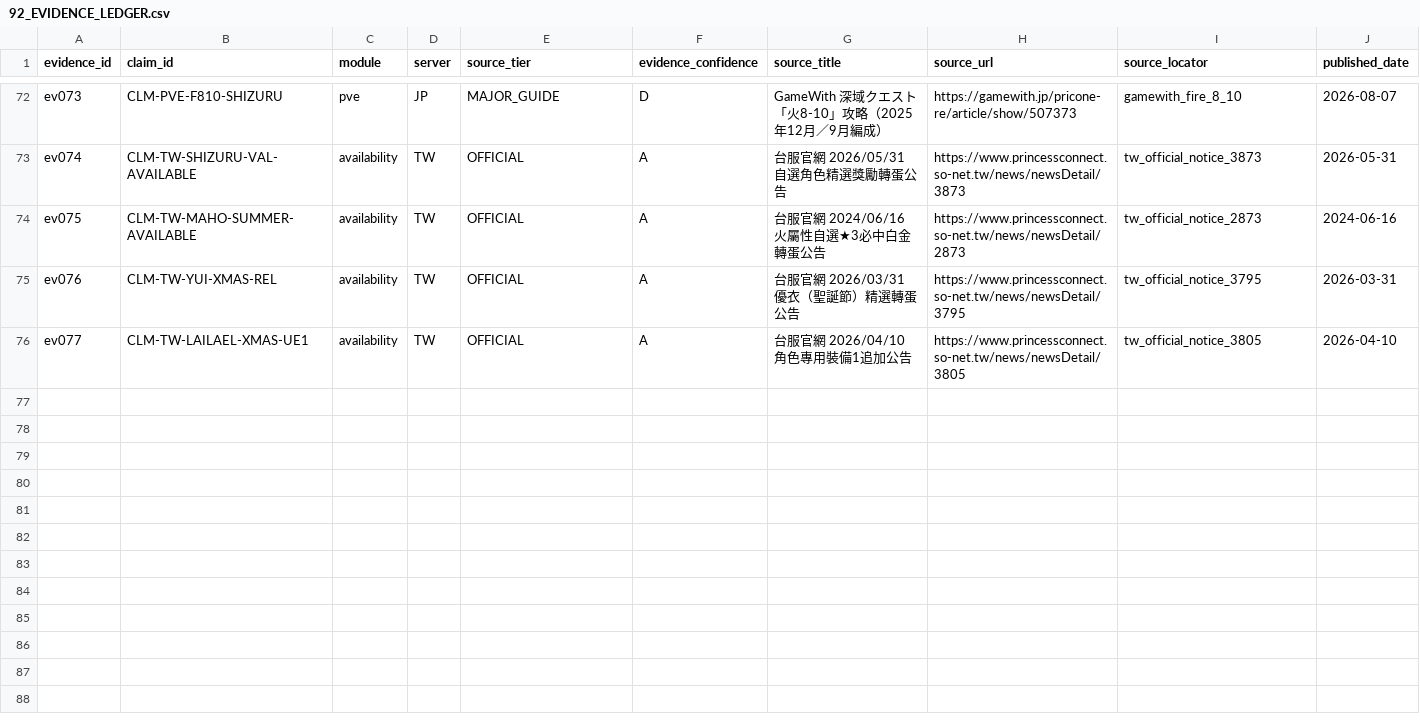
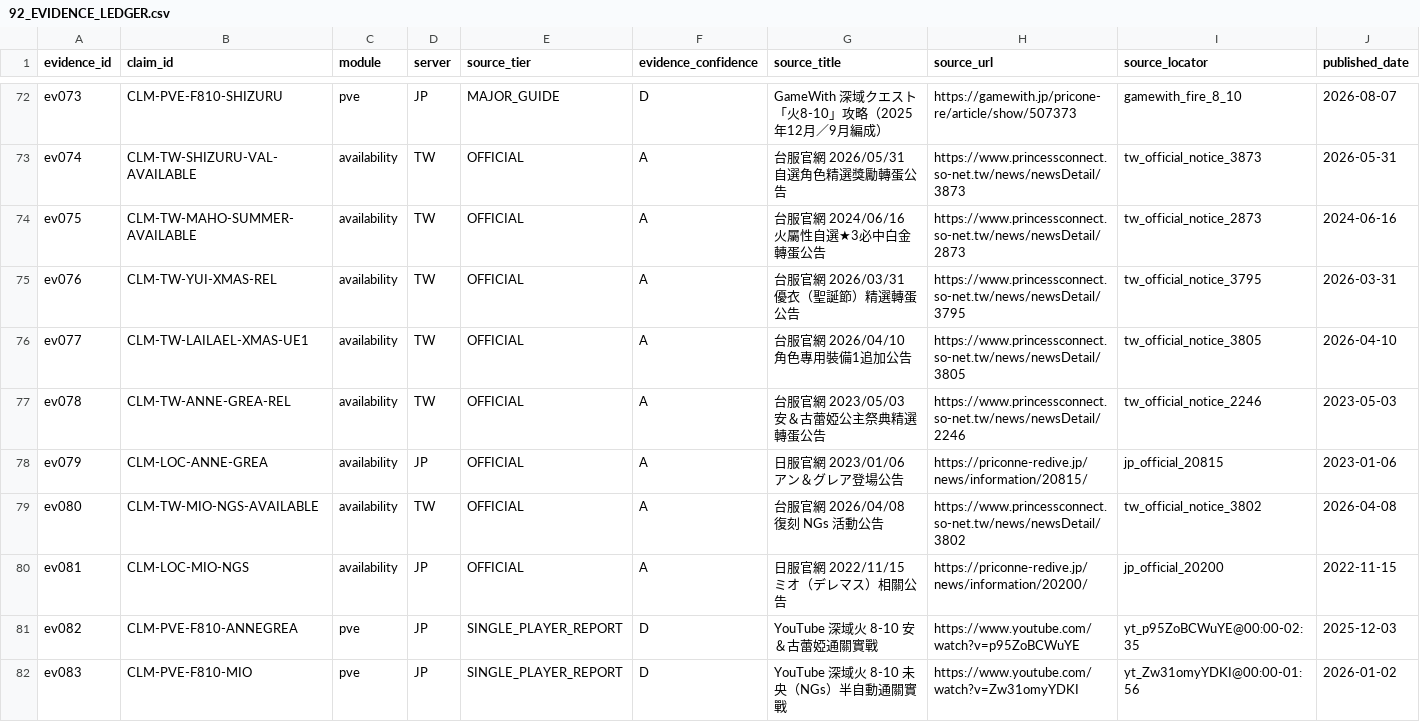
Before and after one commit to PXShou329/PCR_TW_Project, a CSV file: research_core/pcr_tw_project/92_EVIDENCE_LEDGER.csv, drawn as a sheet; only a part is shown, gaps mark what is left out; rows hold the shown columns only; the diff names each change by its address in the sheet, - before the commit and + after, or states it on an @@ line.

```diff
--- a/research_core/pcr_tw_project/92_EVIDENCE_LEDGER.csv
+++ b/research_core/pcr_tw_project/92_EVIDENCE_LEDGER.csv
+row 77: ev078 | CLM-TW-ANNE-GREA-REL | availability | TW | OFFICIAL | A | 台服官網 2023/05/03 安＆古蕾婭公主祭典精選轉蛋公告 | https://www.princessconnect.so-net.tw/news/newsDetail/2246 | tw_official_notice_2246 | 2023-05-03
+row 78: ev079 | CLM-LOC-ANNE-GREA | availability | JP | OFFICIAL | A | 日服官網 2023/01/06 アン＆グレア登場公告 | https://priconne-redive.jp/news/information/20815/ | jp_official_20815 | 2023-01-06
+row 79: ev080 | CLM-TW-MIO-NGS-AVAILABLE | availability | TW | OFFICIAL | A | 台服官網 2026/04/08 復刻 NGs 活動公告 | https://www.princessconnect.so-net.tw/news/newsDetail/3802 | tw_official_notice_3802 | 2026-04-08
+row 80: ev081 | CLM-LOC-MIO-NGS | availability | JP | OFFICIAL | A | 日服官網 2022/11/15 ミオ（デレマス）相關公告 | https://priconne-redive.jp/news/information/20200/ | jp_official_20200 | 2022-11-15
+row 81: ev082 | CLM-PVE-F810-ANNEGREA | pve | JP | SINGLE_PLAYER_REPORT | D | YouTube 深域火 8-10 安＆古蕾婭通關實戰 | https://www.youtube.com/watch?v=p95ZoBCWuYE | yt_p95ZoBCWuYE@00:00-02:35 | 2025-12-03
+row 82: ev083 | CLM-PVE-F810-MIO | pve | JP | SINGLE_PLAYER_REPORT | D | YouTube 深域火 8-10 未央（NGs）半自動通關實戰 | https://www.youtube.com/watch?v=Zw31omyYDKI | yt_Zw31omyYDKI@00:00-01:56 | 2026-01-02
```
Also changed, not shown: research_core/pcr_tw_project/25_PVE_TEAM_REGISTRY.csv, research_core/pcr_tw_project/26_PVE_OPERATION_TIMELINES.csv, 55 other files.
